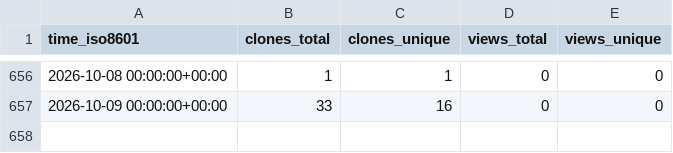
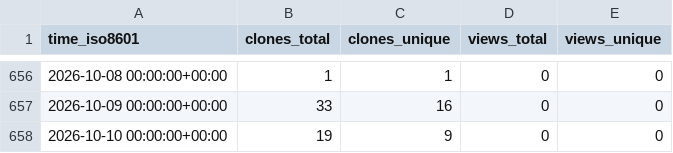
Before and after one commit to cubicleguy/ess_iio, a CSV file: cubicleguy/ess_iio/ghrs-data/views_clones_aggregate.csv, drawn as a sheet; only a part is shown, gaps mark what is left out.

```diff
--- a/cubicleguy/ess_iio/ghrs-data/views_clones_aggregate.csv
+++ b/cubicleguy/ess_iio/ghrs-data/views_clones_aggregate.csv
@@ -657 +657,2 @@ time_iso8601,clones_total,clones_unique,views_total,views_unique
 2026-10-09 00:00:00+00:00,33,16,0,0
+2026-10-10 00:00:00+00:00,19,9,0,0
```
Also changed, not shown: 1 other file.
